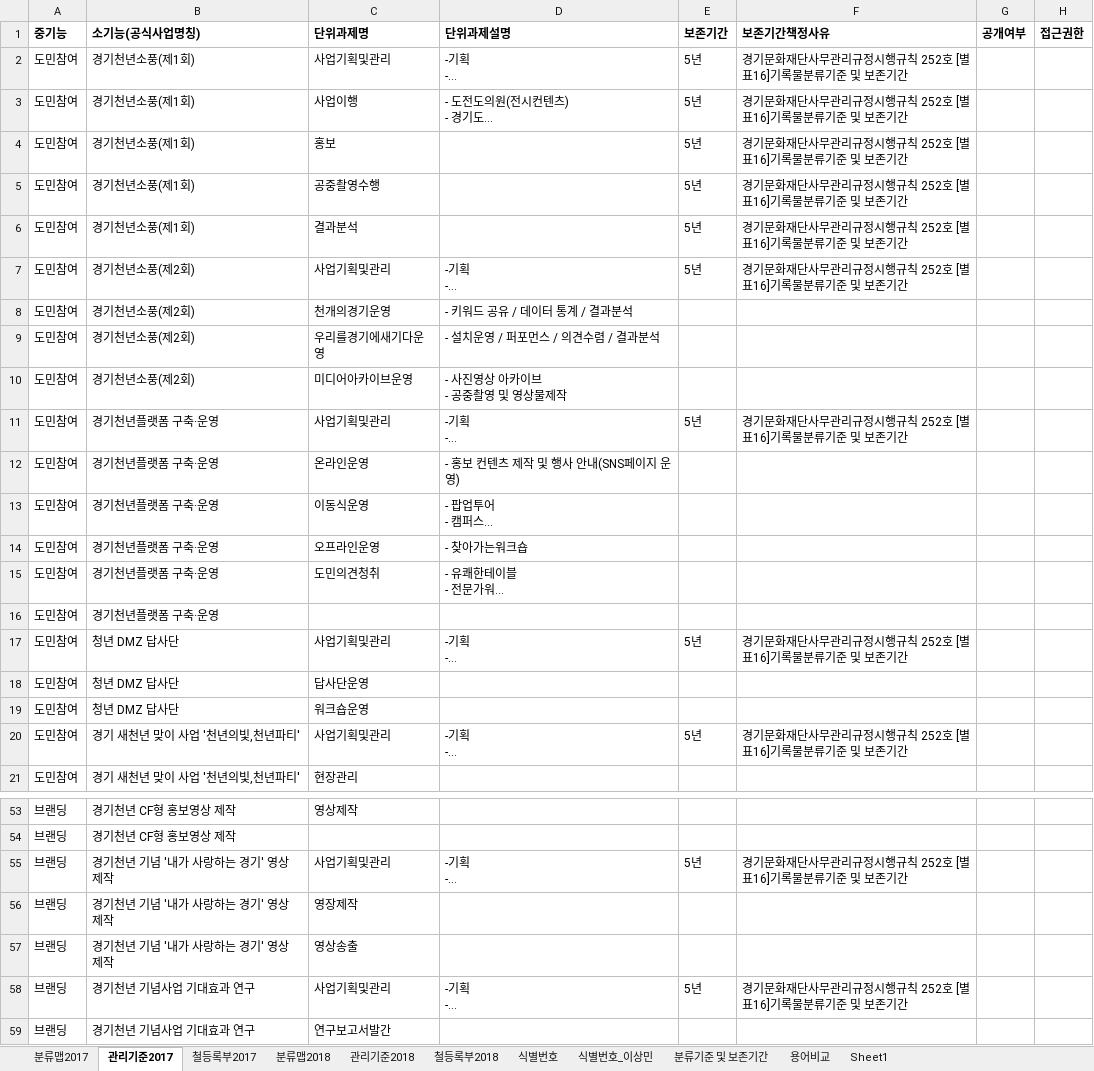
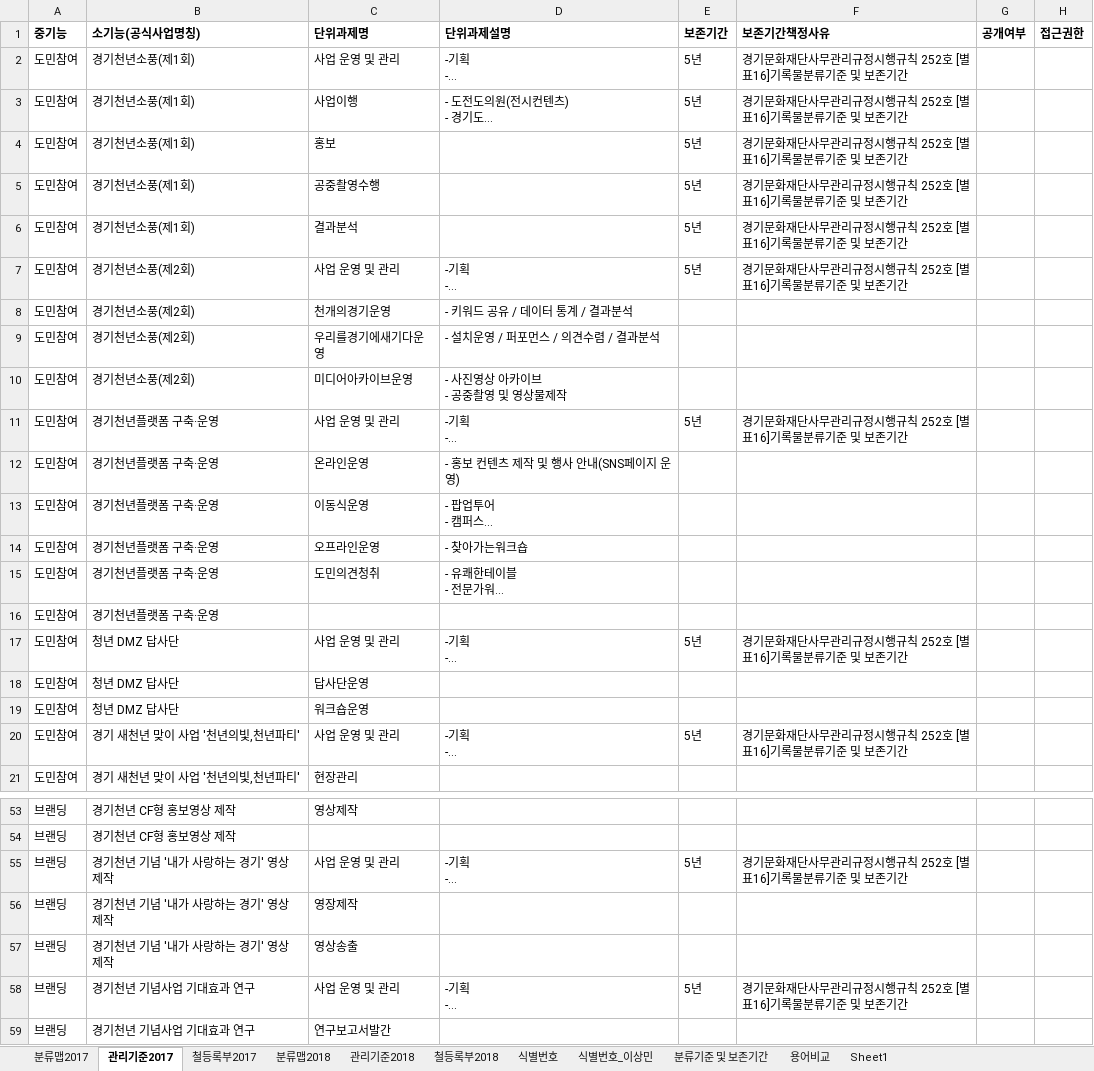
Before and after one commit to leeeeees/larchiveum, an Excel workbook: 기능별 분류맵(안).xlsx, sheet 관리기준2017, drawn as a sheet; only a part is shown, gaps mark what is left out; long unchanged cells end in …; values as stored, in another font and other column widths than the file's, no borders; the diff covers the shown part only; the diff names each change by its address in the sheet, - before the commit and + after, or states it on an @@ line.

Commit message:
단위과제명수정_사업기획및관리->사업 운영 및 관리

```diff
--- a/기능별 분류맵(안).xlsx (sheet 관리기준2017)
+++ b/기능별 분류맵(안).xlsx (sheet 관리기준2017)
-C2 (단위과제명): 사업기획및관리
+C2 (단위과제명): 사업 운영 및 관리
-C7 (단위과제명): 사업기획및관리
+C7 (단위과제명): 사업 운영 및 관리
-C11 (단위과제명): 사업기획및관리
+C11 (단위과제명): 사업 운영 및 관리
-C17 (단위과제명): 사업기획및관리
+C17 (단위과제명): 사업 운영 및 관리
-C20 (단위과제명): 사업기획및관리
+C20 (단위과제명): 사업 운영 및 관리
-C55 (단위과제명): 사업기획및관리
+C55 (단위과제명): 사업 운영 및 관리
-C58 (단위과제명): 사업기획및관리
+C58 (단위과제명): 사업 운영 및 관리
```
Also changed, not shown: 9 edited cells elsewhere in this sheet.
